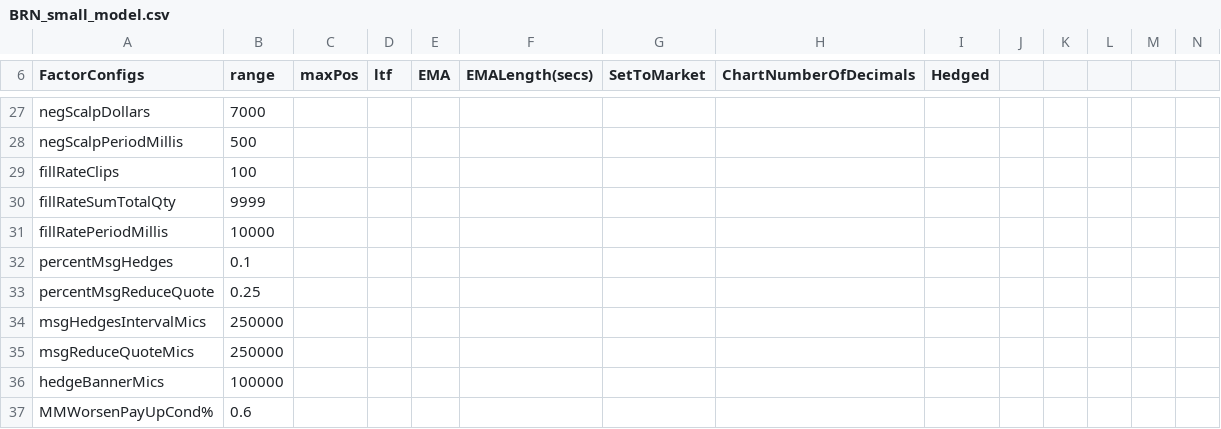
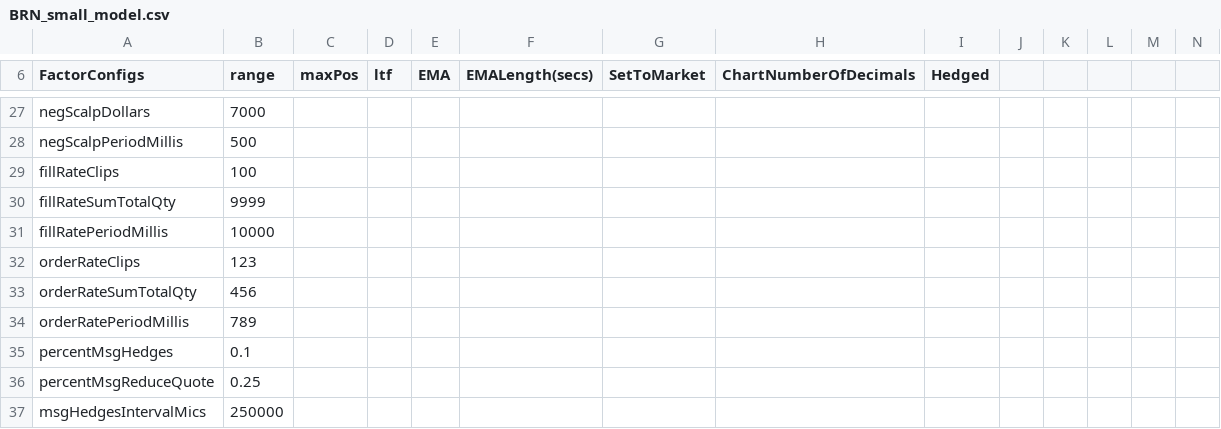
Before and after one commit to kzhdev/strats, a CSV file: config/minimal/BRN_small_model.csv, drawn as a sheet; only a part is shown, gaps mark what is left out; the shorter side is filled out with more unchanged rows; rows hold the shown columns only; the diff names each change by its address in the sheet, - before the commit and + after, or states it on an @@ line.

Commit message:
config

```diff
--- a/config/minimal/BRN_small_model.csv
+++ b/config/minimal/BRN_small_model.csv
+row 32: orderRateClips | 123
+row 33: orderRateSumTotalQty | 456
+row 34: orderRatePeriodMillis | 789
```
Also changed, not shown: config/minimal_cme/CME_small_model.csv.
